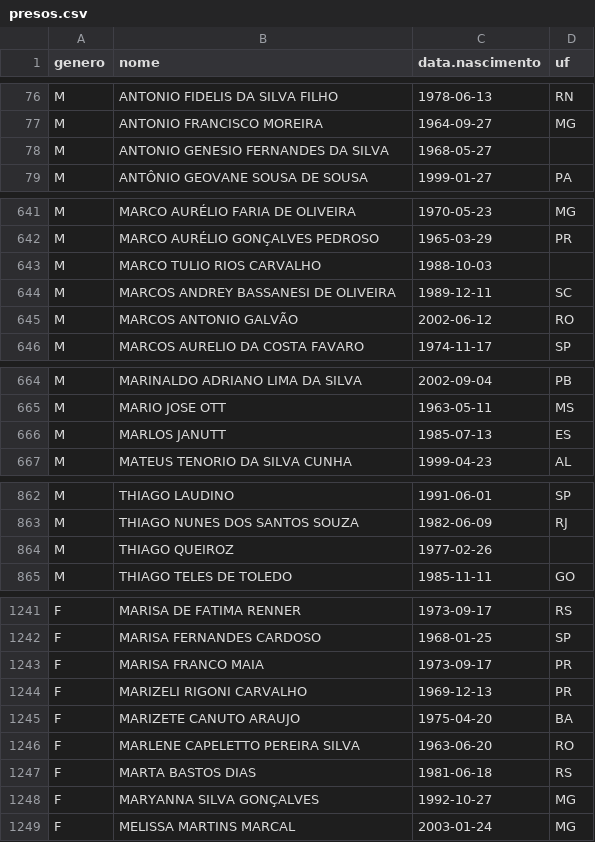
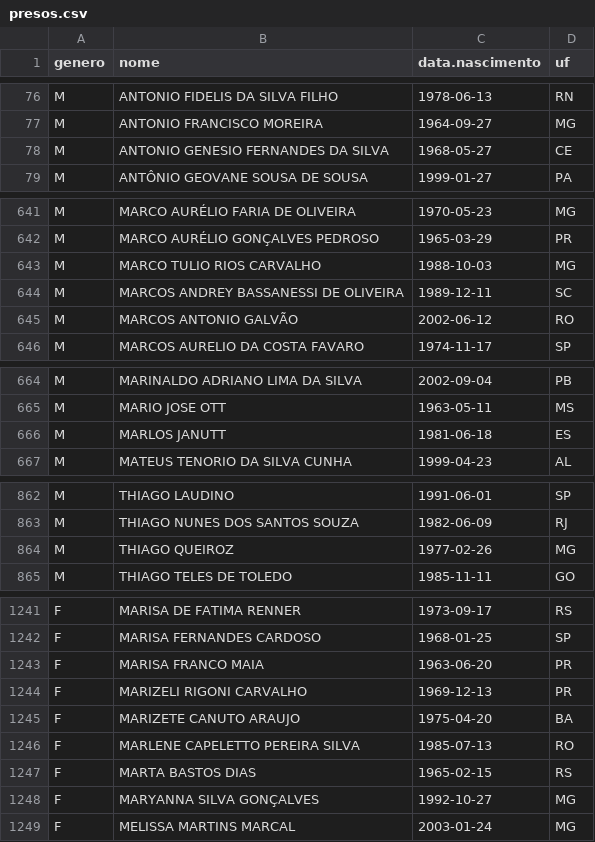
Before and after one commit to rlaboiss/invasao-brasilia-2023, a CSV file: presos.csv, drawn as a sheet; only a part is shown, gaps mark what is left out; the diff covers the shown part only.

Commit message:
Update data and results for new listing from SEAPE-DF

```diff
--- a/presos.csv
+++ b/presos.csv
@@ -77,3 +77,3 @@ M,ANTONIO FIDELIS DA SILVA FILHO,1978-06-13,RN
 M,ANTONIO FRANCISCO MOREIRA,1964-09-27,MG
-M,ANTONIO GENESIO FERNANDES DA SILVA,1968-05-27,
+M,ANTONIO GENESIO FERNANDES DA SILVA,1968-05-27,CE
 M,ANTÔNIO GEOVANE SOUSA DE SOUSA,1999-01-27,PA
@@ -642,4 +642,4 @@ M,MARCO AURÉLIO FARIA DE OLIVEIRA,1970-05-23,MG
 M,MARCO AURÉLIO GONÇALVES PEDROSO,1965-03-29,PR
-M,MARCO TULIO RIOS CARVALHO,1988-10-03,
-M,MARCOS ANDREY BASSANESI DE OLIVEIRA,1989-12-11,SC
+M,MARCO TULIO RIOS CARVALHO,1988-10-03,MG
+M,MARCOS ANDREY BASSANESSI DE OLIVEIRA,1989-12-11,SC
 M,MARCOS ANTONIO GALVÃO,2002-06-12,RO
@@ -665,3 +665,3 @@ M,MARINALDO ADRIANO LIMA DA SILVA,2002-09-04,PB
 M,MARIO JOSE OTT,1963-05-11,MS
-M,MARLOS JANUTT,1985-07-13,ES
+M,MARLOS JANUTT,1981-06-18,ES
 M,MATEUS TENORIO DA SILVA CUNHA,1999-04-23,AL
@@ -863,3 +863,3 @@ M,THIAGO LAUDINO,1991-06-01,SP
 M,THIAGO NUNES DOS SANTOS SOUZA,1982-06-09,RJ
-M,THIAGO QUEIROZ,1977-02-26,
+M,THIAGO QUEIROZ,1977-02-26,MG
 M,THIAGO TELES DE TOLEDO,1985-11-11,GO
@@ -1242,7 +1242,7 @@ F,MARISA DE FATIMA RENNER,1973-09-17,RS
 F,MARISA FERNANDES CARDOSO,1968-01-25,SP
-F,MARISA FRANCO MAIA,1973-09-17,PR
+F,MARISA FRANCO MAIA,1963-06-20,PR
 F,MARIZELI RIGONI CARVALHO,1969-12-13,PR
 F,MARIZETE CANUTO ARAUJO,1975-04-20,BA
-F,MARLENE CAPELETTO PEREIRA SILVA,1963-06-20,RO
-F,MARTA BASTOS DIAS,1981-06-18,RS
+F,MARLENE CAPELETTO PEREIRA SILVA,1985-07-13,RO
+F,MARTA BASTOS DIAS,1965-02-15,RS
 F,MARYANNA SILVA GONÇALVES,1992-10-27,MG
```
Also changed, not shown: 1 edited cell elsewhere in this file, 3 other files.
